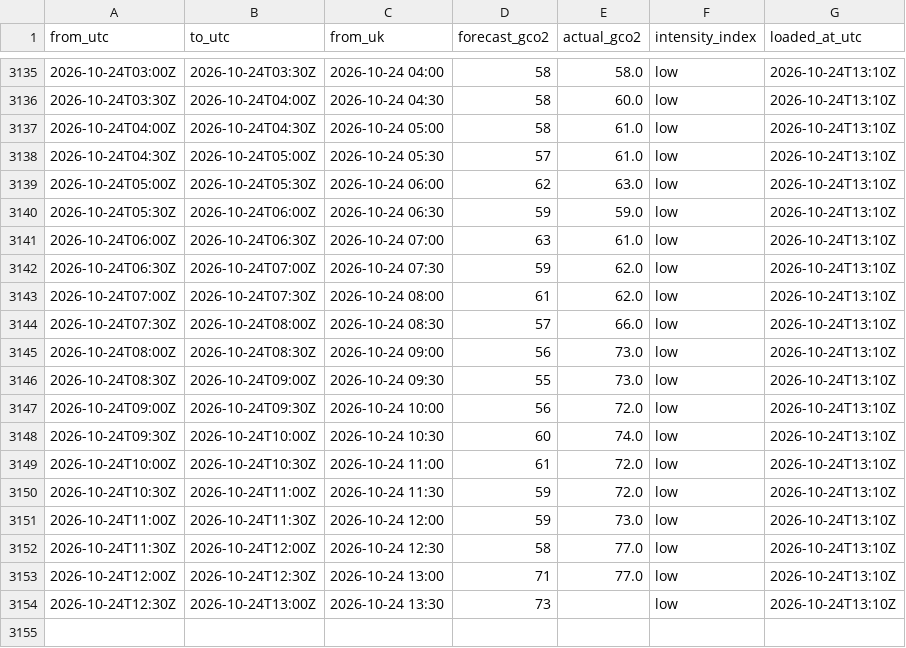
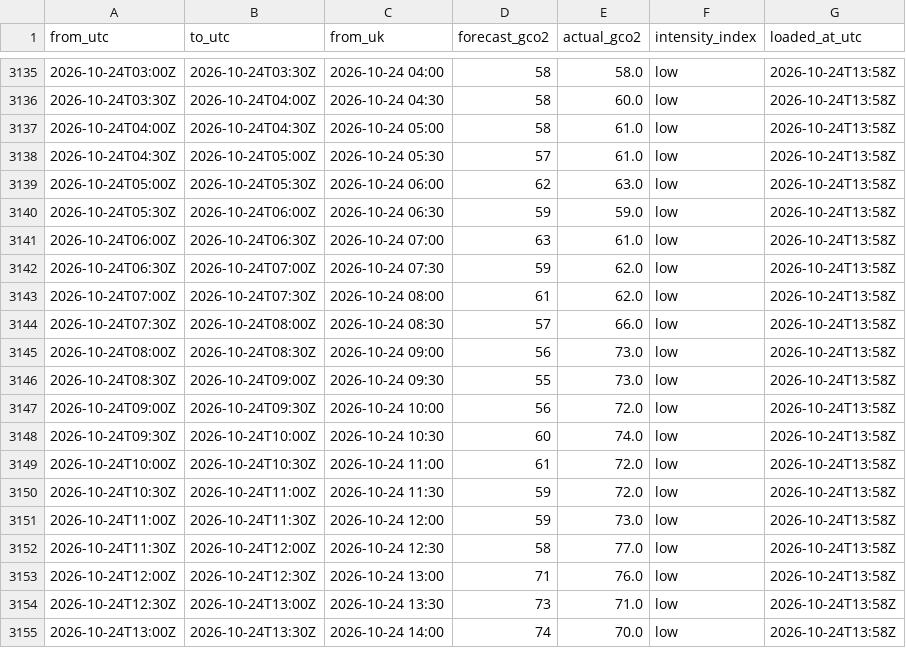
Before and after one commit to raphaliyarohit-collab/uk-grid-carbon, a CSV file: data/national_intensity.csv, drawn as a sheet; only a part is shown, gaps mark what is left out; the diff covers the shown part only.

```diff
--- a/data/national_intensity.csv
+++ b/data/national_intensity.csv
@@ -3135,20 +3135,21 @@ from_utc,to_utc,from_uk,forecast_gco2,actual_gco2,intensity_index,loaded_at_utc
-2026-10-24T03:00Z,2026-10-24T03:30Z,2026-10-24 04:00,58,58.0,low,2026-10-24T13:10Z
-2026-10-24T03:30Z,2026-10-24T04:00Z,2026-10-24 04:30,58,60.0,low,2026-10-24T13:10Z
-2026-10-24T04:00Z,2026-10-24T04:30Z,2026-10-24 05:00,58,61.0,low,2026-10-24T13:10Z
-2026-10-24T04:30Z,2026-10-24T05:00Z,2026-10-24 05:30,57,61.0,low,2026-10-24T13:10Z
-2026-10-24T05:00Z,2026-10-24T05:30Z,2026-10-24 06:00,62,63.0,low,2026-10-24T13:10Z
-2026-10-24T05:30Z,2026-10-24T06:00Z,2026-10-24 06:30,59,59.0,low,2026-10-24T13:10Z
-2026-10-24T06:00Z,2026-10-24T06:30Z,2026-10-24 07:00,63,61.0,low,2026-10-24T13:10Z
-2026-10-24T06:30Z,2026-10-24T07:00Z,2026-10-24 07:30,59,62.0,low,2026-10-24T13:10Z
-2026-10-24T07:00Z,2026-10-24T07:30Z,2026-10-24 08:00,61,62.0,low,2026-10-24T13:10Z
-2026-10-24T07:30Z,2026-10-24T08:00Z,2026-10-24 08:30,57,66.0,low,2026-10-24T13:10Z
-2026-10-24T08:00Z,2026-10-24T08:30Z,2026-10-24 09:00,56,73.0,low,2026-10-24T13:10Z
-2026-10-24T08:30Z,2026-10-24T09:00Z,2026-10-24 09:30,55,73.0,low,2026-10-24T13:10Z
-2026-10-24T09:00Z,2026-10-24T09:30Z,2026-10-24 10:00,56,72.0,low,2026-10-24T13:10Z
-2026-10-24T09:30Z,2026-10-24T10:00Z,2026-10-24 10:30,60,74.0,low,2026-10-24T13:10Z
-2026-10-24T10:00Z,2026-10-24T10:30Z,2026-10-24 11:00,61,72.0,low,2026-10-24T13:10Z
-2026-10-24T10:30Z,2026-10-24T11:00Z,2026-10-24 11:30,59,72.0,low,2026-10-24T13:10Z
-2026-10-24T11:00Z,2026-10-24T11:30Z,2026-10-24 12:00,59,73.0,low,2026-10-24T13:10Z
-2026-10-24T11:30Z,2026-10-24T12:00Z,2026-10-24 12:30,58,77.0,low,2026-10-24T13:10Z
-2026-10-24T12:00Z,2026-10-24T12:30Z,2026-10-24 13:00,71,77.0,low,2026-10-24T13:10Z
-2026-10-24T12:30Z,2026-10-24T13:00Z,2026-10-24 13:30,73,,low,2026-10-24T13:10Z
+2026-10-24T03:00Z,2026-10-24T03:30Z,2026-10-24 04:00,58,58.0,low,2026-10-24T13:58Z
+2026-10-24T03:30Z,2026-10-24T04:00Z,2026-10-24 04:30,58,60.0,low,2026-10-24T13:58Z
+2026-10-24T04:00Z,2026-10-24T04:30Z,2026-10-24 05:00,58,61.0,low,2026-10-24T13:58Z
+2026-10-24T04:30Z,2026-10-24T05:00Z,2026-10-24 05:30,57,61.0,low,2026-10-24T13:58Z
+2026-10-24T05:00Z,2026-10-24T05:30Z,2026-10-24 06:00,62,63.0,low,2026-10-24T13:58Z
+2026-10-24T05:30Z,2026-10-24T06:00Z,2026-10-24 06:30,59,59.0,low,2026-10-24T13:58Z
+2026-10-24T06:00Z,2026-10-24T06:30Z,2026-10-24 07:00,63,61.0,low,2026-10-24T13:58Z
+2026-10-24T06:30Z,2026-10-24T07:00Z,2026-10-24 07:30,59,62.0,low,2026-10-24T13:58Z
+2026-10-24T07:00Z,2026-10-24T07:30Z,2026-10-24 08:00,61,62.0,low,2026-10-24T13:58Z
+2026-10-24T07:30Z,2026-10-24T08:00Z,2026-10-24 08:30,57,66.0,low,2026-10-24T13:58Z
+2026-10-24T08:00Z,2026-10-24T08:30Z,2026-10-24 09:00,56,73.0,low,2026-10-24T13:58Z
+2026-10-24T08:30Z,2026-10-24T09:00Z,2026-10-24 09:30,55,73.0,low,2026-10-24T13:58Z
+2026-10-24T09:00Z,2026-10-24T09:30Z,2026-10-24 10:00,56,72.0,low,2026-10-24T13:58Z
+2026-10-24T09:30Z,2026-10-24T10:00Z,2026-10-24 10:30,60,74.0,low,2026-10-24T13:58Z
+2026-10-24T10:00Z,2026-10-24T10:30Z,2026-10-24 11:00,61,72.0,low,2026-10-24T13:58Z
+2026-10-24T10:30Z,2026-10-24T11:00Z,2026-10-24 11:30,59,72.0,low,2026-10-24T13:58Z
+2026-10-24T11:00Z,2026-10-24T11:30Z,2026-10-24 12:00,59,73.0,low,2026-10-24T13:58Z
+2026-10-24T11:30Z,2026-10-24T12:00Z,2026-10-24 12:30,58,77.0,low,2026-10-24T13:58Z
+2026-10-24T12:00Z,2026-10-24T12:30Z,2026-10-24 13:00,71,76.0,low,2026-10-24T13:58Z
+2026-10-24T12:30Z,2026-10-24T13:00Z,2026-10-24 13:30,73,71.0,low,2026-10-24T13:58Z
+2026-10-24T13:00Z,2026-10-24T13:30Z,2026-10-24 14:00,74,70.0,low,2026-10-24T13:58Z
```
Also changed, not shown: 27 edited cells elsewhere in this file, data/national_generation.csv, data/regional_forecast_48h.csv, 1 other file.
